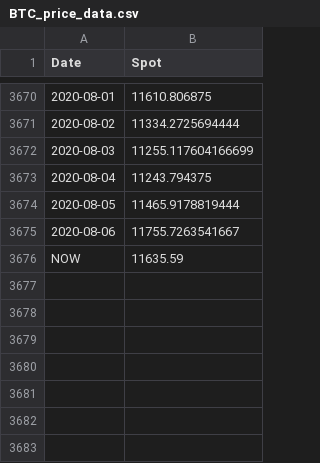
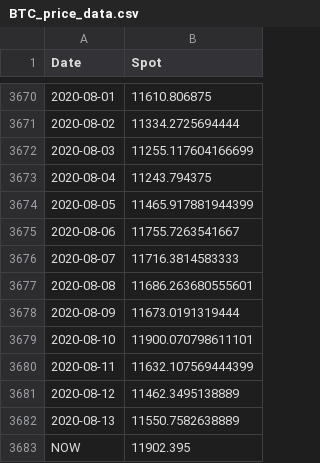
Before and after one commit to jduffey/mayer-fields, a CSV file: price-data/BTC_price_data.csv, drawn as a sheet; only a part is shown, gaps mark what is left out.

Commit message:
update price data

```diff
--- a/price-data/BTC_price_data.csv
+++ b/price-data/BTC_price_data.csv
@@ -3673,4 +3673,11 @@ Date,Spot
 2020-08-04,11243.794375
-2020-08-05,11465.9178819444
+2020-08-05,11465.917881944399
 2020-08-06,11755.7263541667
-NOW,11635.59
+2020-08-07,11716.3814583333
+2020-08-08,11686.263680555601
+2020-08-09,11673.0191319444
+2020-08-10,11900.070798611101
+2020-08-11,11632.107569444399
+2020-08-12,11462.3495138889
+2020-08-13,11550.7582638889
+NOW,11902.395
```
Also changed, not shown: price-data/ETH_price_data.csv.
